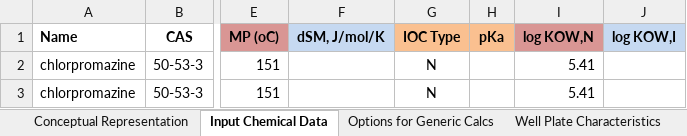
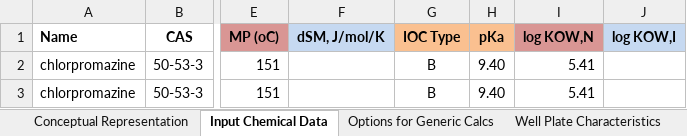
Before and after one commit to hsingchiehlin/Invitro_mass_balance_models, an Excel workbook: model performance comparison/Amount_Cell_Media/Broeders 2015/Results/IV-MBM EQP v2.1 WEB 2024_HepaRG.xlsm, sheet Input Chemical Data, drawn as a sheet; only a part is shown, gaps mark what is left out; values as stored, in another font and other column widths than the file's, no borders; the diff names each change by its address in the sheet, - before the commit and + after, or states it on an @@ line.

```diff
--- a/model performance comparison/Amount_Cell_Media/Broeders 2015/Results/IV-MBM EQP v2.1 WEB 2024_HepaRG.xlsm (sheet Input Chemical Data)
+++ b/model performance comparison/Amount_Cell_Media/Broeders 2015/Results/IV-MBM EQP v2.1 WEB 2024_HepaRG.xlsm (sheet Input Chemical Data)
-G2:G3 (IOC Type): N
+G2:G3 (IOC Type): B
-H2:H3 (pKa): (empty)
+H2:H3 (pKa): 9.40
```
Also changed, not shown: sheet IVIVE, sheet Concentrations, sheet Output - Partitioning, sheet Mass Balance, sheet Mass Fractions, sheet QA-QC, charts or pictures, model performance comparison/Amount_Cell_Media/Broeders 2015/Results/Fischer model_HepaRG.xlsx, model performance comparison/Amount_Cell_Media/Broeders 2015/Results/Fischer model_PHH.xlsx, 6 other files.
